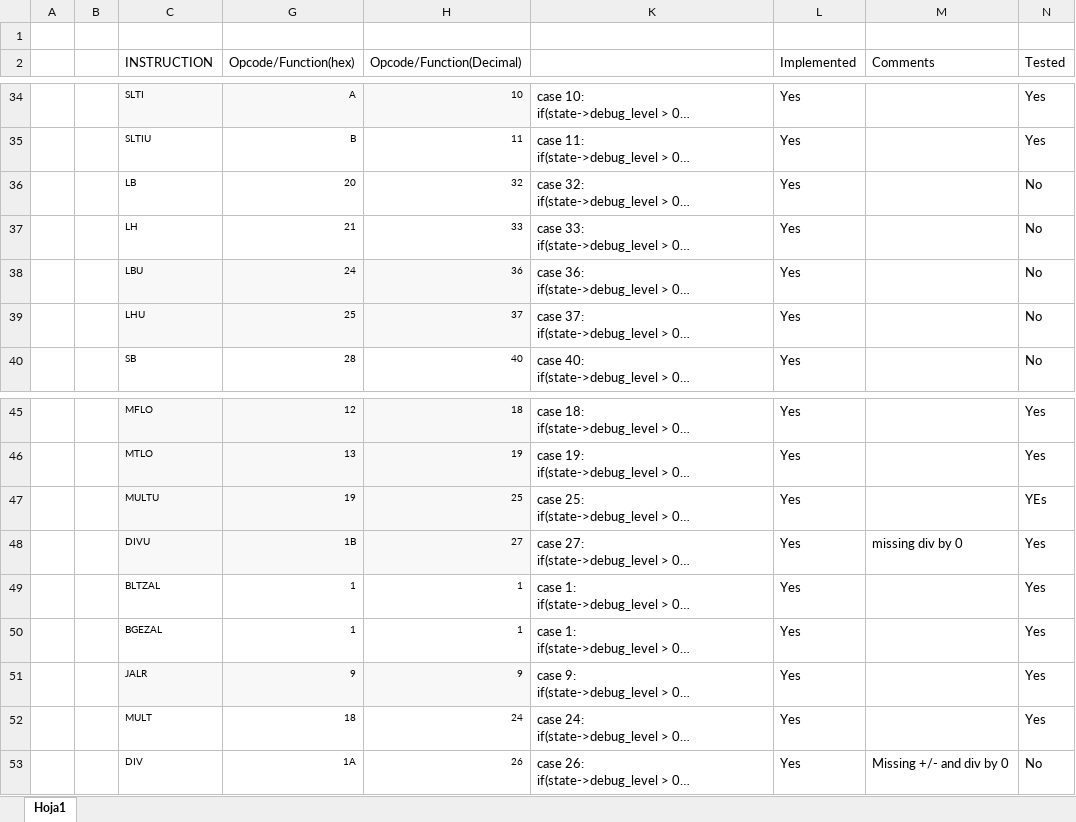
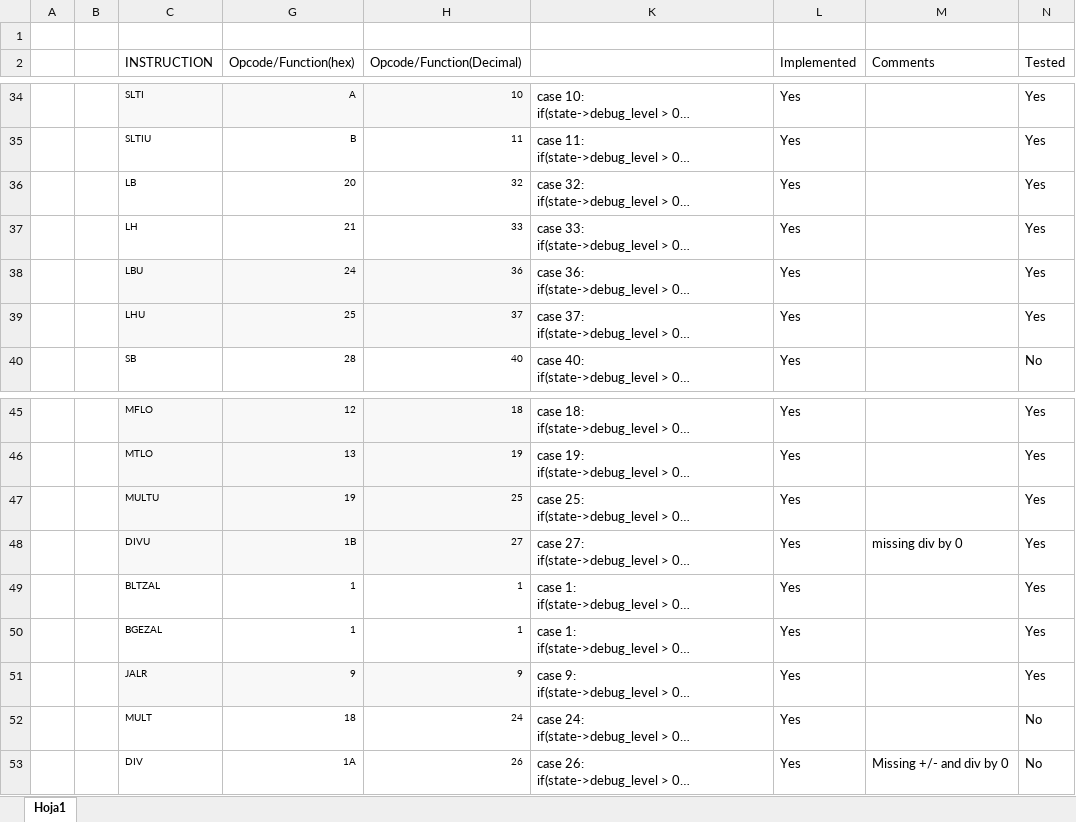
Before and after one commit to jeg114/CPU_project, an Excel workbook: Instruction List.xlsx, sheet Hoja1, drawn as a sheet; only a part is shown, gaps mark what is left out; long unchanged cells end in …; values as stored, in another font and other column widths than the file's, no borders; conditional formats not drawn; the diff names each change by its address in the sheet, - before the commit and + after, or states it on an @@ line.

```diff
--- a/Instruction List.xlsx (sheet Hoja1)
+++ b/Instruction List.xlsx (sheet Hoja1)
-N36:N39 (Tested): No
+N36:N39 (Tested): Yes
-N47 (Tested): YEs
+N47 (Tested): Yes
-N52 (Tested): Yes
+N52 (Tested): No
```
Also changed, not shown: 6 other files.
